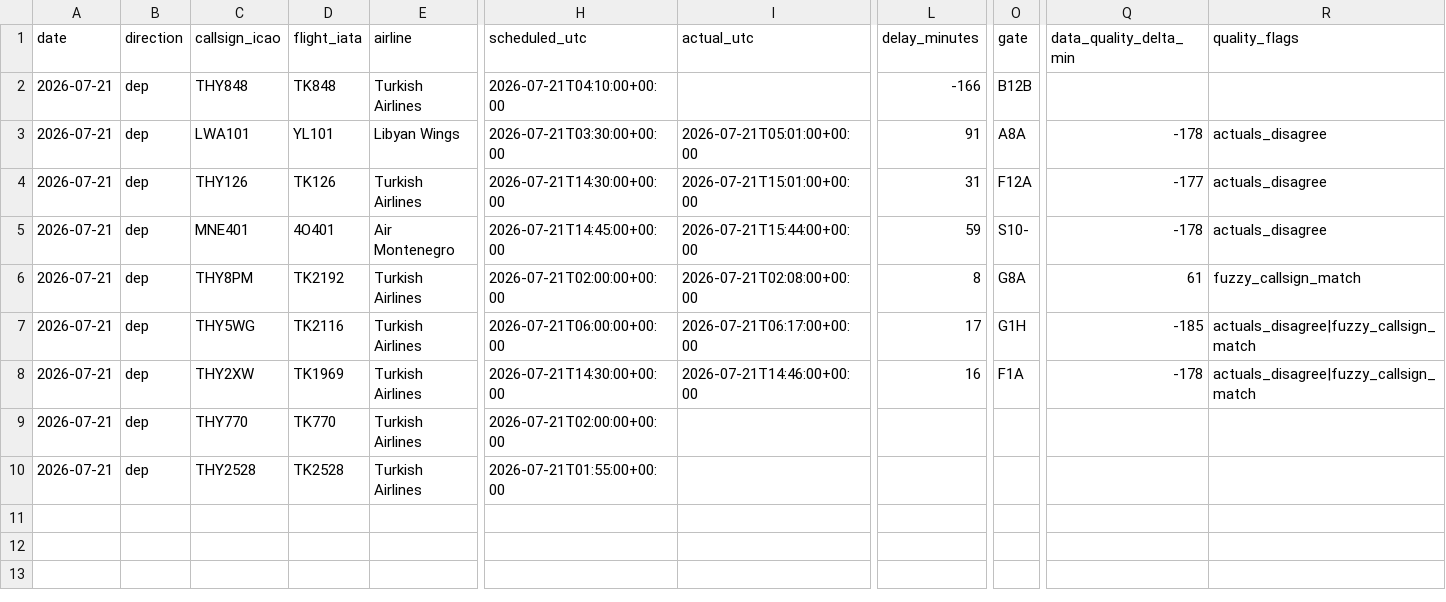
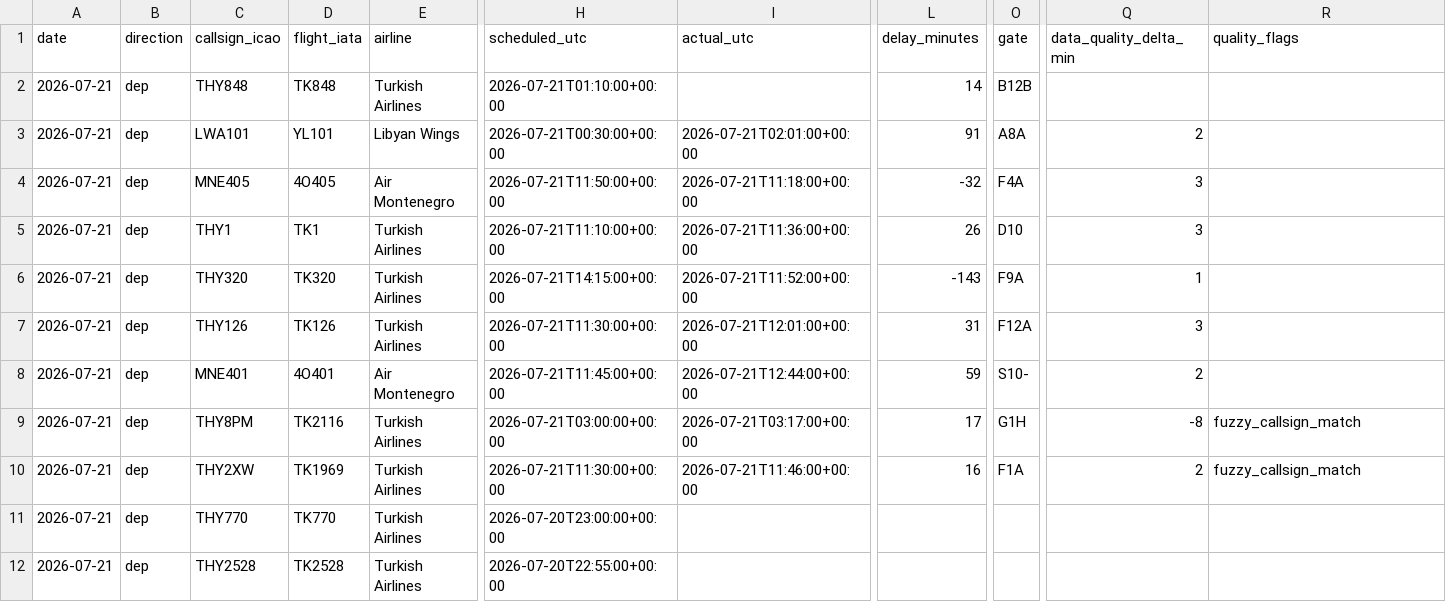
Before and after one commit to ahmethamzamulayim-png/ist-delay-dataset, a CSV file: data/flights/2026-07-21.csv, drawn as a sheet; only a part is shown, gaps mark what is left out; removed rows and columns are numbered as before the commit, all else as after; rows hold the shown columns only; the diff names each change by its address in the sheet, - before the commit and + after, or states it on an @@ line.

```diff
--- a/data/flights/2026-07-21.csv
+++ b/data/flights/2026-07-21.csv
-H2 (scheduled_utc): 2026-07-21T04:10:00+00:00
+H2 (scheduled_utc): 2026-07-21T01:10:00+00:00
-L2 (delay_minutes): -166
+L2 (delay_minutes): 14
-H3 (scheduled_utc): 2026-07-21T03:30:00+00:00
+H3 (scheduled_utc): 2026-07-21T00:30:00+00:00
-I3 (actual_utc): 2026-07-21T05:01:00+00:00
+I3 (actual_utc): 2026-07-21T02:01:00+00:00
-Q3 (data_quality_delta_min): -178
+Q3 (data_quality_delta_min): 2
-R3 (quality_flags): actuals_disagree
+R3 (quality_flags): (empty)
+row 4: 2026-07-21 | dep | MNE405 | 4O405 | Air Montenegro | 2026-07-21T11:50:00+00:00 | 2026-07-21T11:18:00+00:00 | -32 | F4A | 3
+row 5: 2026-07-21 | dep | THY1 | TK1 | Turkish Airlines | 2026-07-21T11:10:00+00:00 | 2026-07-21T11:36:00+00:00 | 26 | D10 | 3
+row 6: 2026-07-21 | dep | THY320 | TK320 | Turkish Airlines | 2026-07-21T14:15:00+00:00 | 2026-07-21T11:52:00+00:00 | -143 | F9A | 1
-H7 (scheduled_utc): 2026-07-21T14:30:00+00:00
+H7 (scheduled_utc): 2026-07-21T11:30:00+00:00
-I7 (actual_utc): 2026-07-21T15:01:00+00:00
+I7 (actual_utc): 2026-07-21T12:01:00+00:00
-Q7 (data_quality_delta_min): -177
+Q7 (data_quality_delta_min): 3
-R7:R8 (quality_flags): actuals_disagree
+R7:R8 (quality_flags): (empty)
-H8 (scheduled_utc): 2026-07-21T14:45:00+00:00
+H8 (scheduled_utc): 2026-07-21T11:45:00+00:00
-I8 (actual_utc): 2026-07-21T15:44:00+00:00
+I8 (actual_utc): 2026-07-21T12:44:00+00:00
-Q8 (data_quality_delta_min): -178
+Q8 (data_quality_delta_min): 2
-D9 (flight_iata): TK2192
+D9 (flight_iata): TK2116
-H9 (scheduled_utc): 2026-07-21T02:00:00+00:00
+H9 (scheduled_utc): 2026-07-21T03:00:00+00:00
-I9 (actual_utc): 2026-07-21T02:08:00+00:00
+I9 (actual_utc): 2026-07-21T03:17:00+00:00
-L9 (delay_minutes): 8
+L9 (delay_minutes): 17
-O9 (gate): G8A
+O9 (gate): G1H
-Q9 (data_quality_delta_min): 61
+Q9 (data_quality_delta_min): -8
-row 7: 2026-07-21 | dep | THY5WG | TK2116 | Turkish Airlines | 2026-07-21T06:00:00+00:00 | 2026-07-21T06:17:00+00:00 | 17 | G1H | -185 | actuals_disagree|fuzzy_callsign_match
-H10 (scheduled_utc): 2026-07-21T14:30:00+00:00
+H10 (scheduled_utc): 2026-07-21T11:30:00+00:00
-I10 (actual_utc): 2026-07-21T14:46:00+00:00
+I10 (actual_utc): 2026-07-21T11:46:00+00:00
-Q10 (data_quality_delta_min): -178
+Q10 (data_quality_delta_min): 2
-R10 (quality_flags): actuals_disagree|fuzzy_callsign_match
+R10 (quality_flags): fuzzy_callsign_match
-H11 (scheduled_utc): 2026-07-21T02:00:00+00:00
+H11 (scheduled_utc): 2026-07-20T23:00:00+00:00
-H12 (scheduled_utc): 2026-07-21T01:55:00+00:00
+H12 (scheduled_utc): 2026-07-20T22:55:00+00:00
```
Also changed, not shown: data/flights/2026-07-19.csv, data/flights/2026-07-20.csv, 10 other files.
